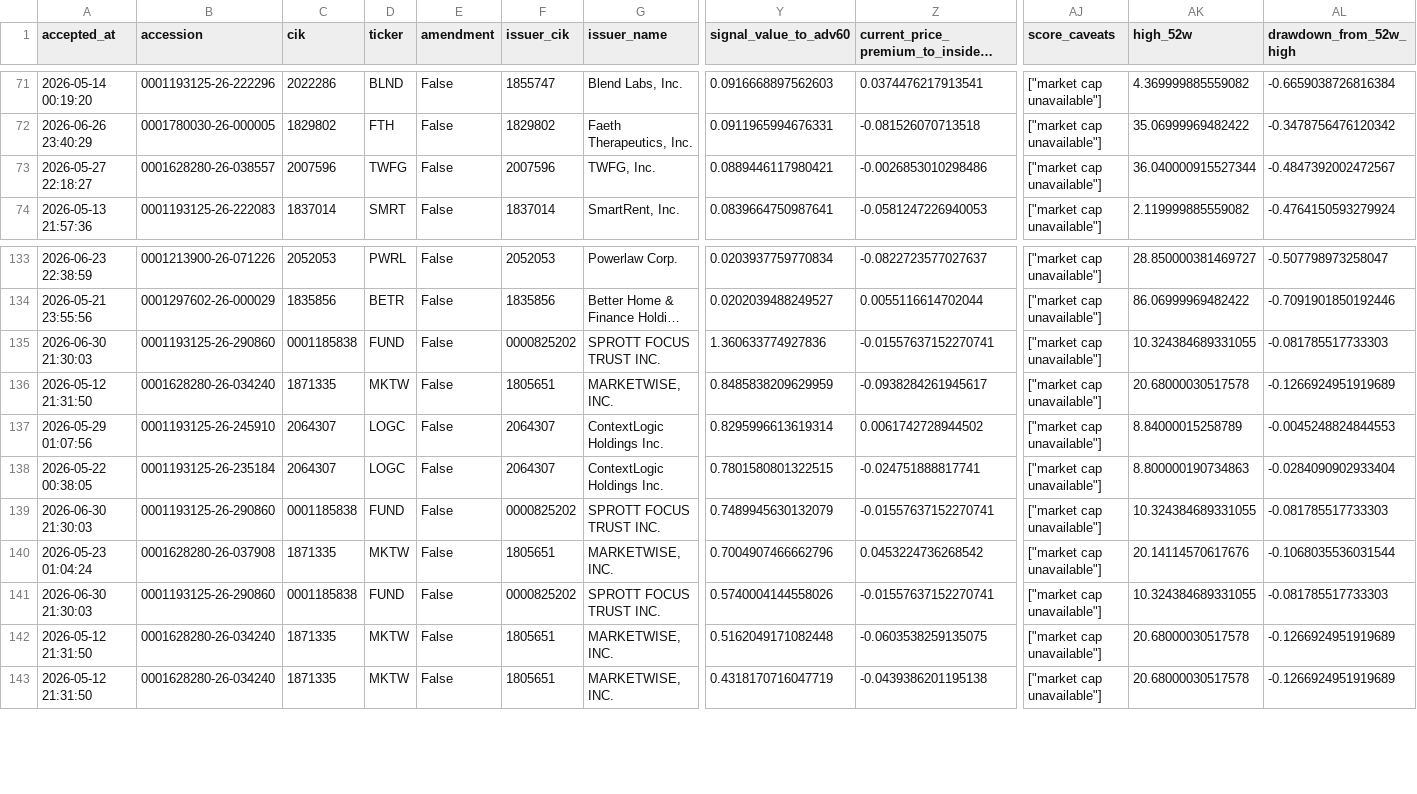
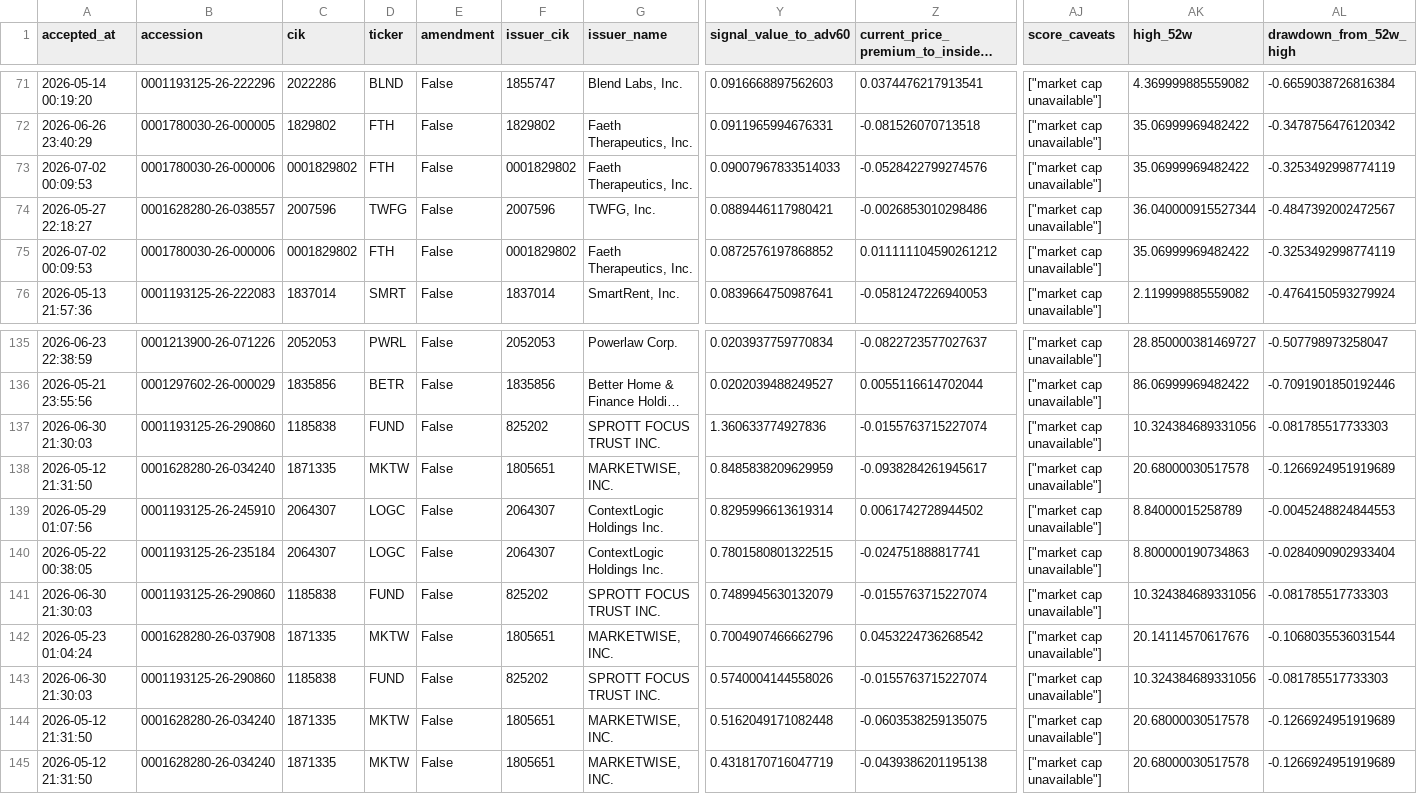
Before and after one commit to mrshu/openinsider-notifier, a CSV file: data/live/sec_daily/candidate_history.csv, drawn as a sheet; only a part is shown, gaps mark what is left out; long unchanged cells end in …; addresses are those after the commit; rows hold the shown columns only; the diff names each change by its address in the sheet, - before the commit and + after, or states it on an @@ line.

```diff
--- a/data/live/sec_daily/candidate_history.csv
+++ b/data/live/sec_daily/candidate_history.csv
+row 73: 2026-07-02 00:09:53 | 0001780030-26-000006 | 0001829802 | FTH | False | 0001829802 | Faeth Therapeutics, Inc. | 0.09007967833514033 | -0.0528422799274576 | ["market cap unavailable"] | 35.06999969482422 | -0.3253492998774119
+row 75: 2026-07-02 00:09:53 | 0001780030-26-000006 | 0001829802 | FTH | False | 0001829802 | Faeth Therapeutics, Inc. | 0.0872576197868852 | 0.011111104590261212 | ["market cap unavailable"] | 35.06999969482422 | -0.3253492998774119
-C137 (cik): 0001185838
+C137 (cik): 1185838
-F137 (issuer_cik): 0000825202
+F137 (issuer_cik): 825202
-Z137: -0.01557637152270741
+Z137: -0.0155763715227074
-AK137 (high_52w): 10.324384689331055
+AK137 (high_52w): 10.324384689331056
-C141 (cik): 0001185838
+C141 (cik): 1185838
-F141 (issuer_cik): 0000825202
+F141 (issuer_cik): 825202
-Z141: -0.01557637152270741
+Z141: -0.0155763715227074
-AK141 (high_52w): 10.324384689331055
+AK141 (high_52w): 10.324384689331056
-C143 (cik): 0001185838
+C143 (cik): 1185838
-F143 (issuer_cik): 0000825202
+F143 (issuer_cik): 825202
-Z143: -0.01557637152270741
+Z143: -0.0155763715227074
-AK143 (high_52w): 10.324384689331055
+AK143 (high_52w): 10.324384689331056
```
Also changed, not shown: data/live/sec_daily/dropped_transactions_latest.csv, data/live/sec_daily/eligible_purchase_history.csv, 14 other files.
